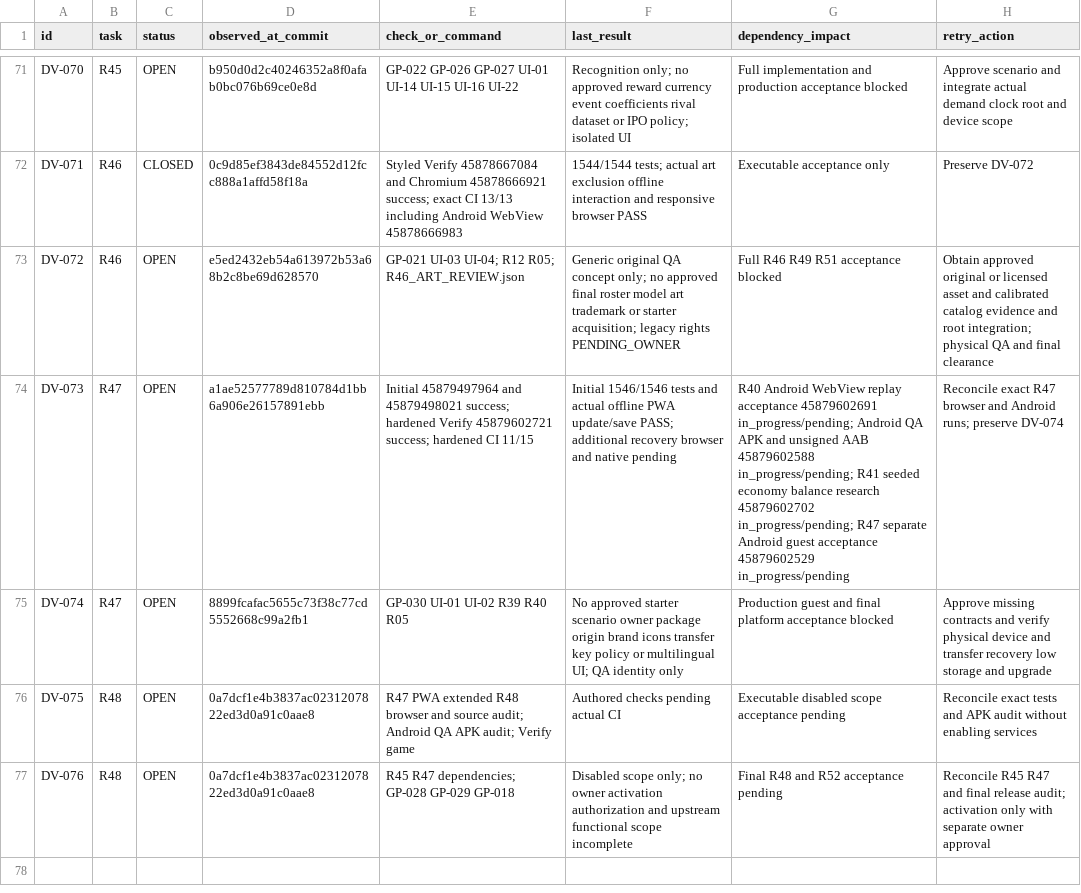
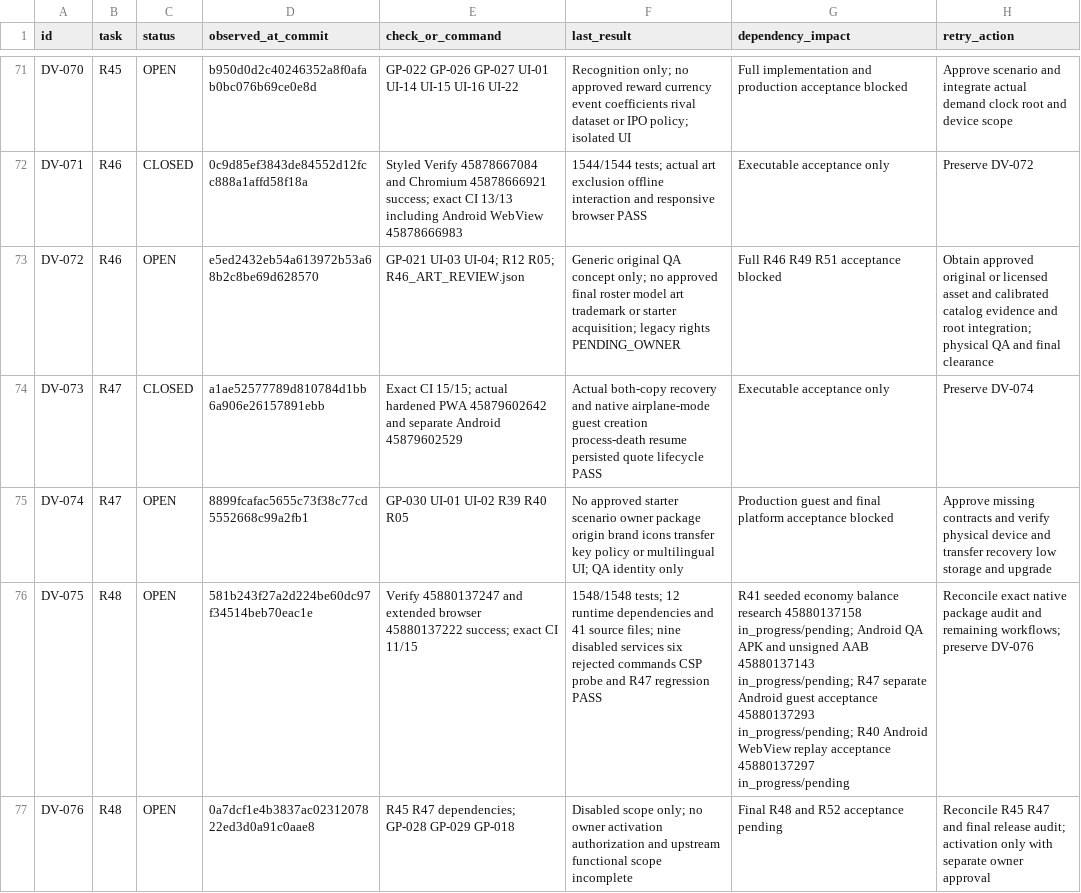
Before and after one commit to S2zxx0zxx/Railway-Ceo-, a CSV file: docs/railway/DEFERRED_VERIFICATION.csv, drawn as a sheet; only a part is shown, gaps mark what is left out; the diff names each change by its address in the sheet, - before the commit and + after, or states it on an @@ line.

Commit message:
R48: reconcile R47 native evidence and record disabled-scope verification

```diff
--- a/docs/railway/DEFERRED_VERIFICATION.csv
+++ b/docs/railway/DEFERRED_VERIFICATION.csv
-C74 (status): OPEN
+C74 (status): CLOSED
-E74 (check_or_command): Initial 45879497964 and 45879498021 success; hardened Verify 45879602721 success; hardened CI 11/15
+E74 (check_or_command): Exact CI 15/15; actual hardened PWA 45879602642 and separate Android 45879602529
-F74 (last_result): Initial 1546/1546 tests and actual offline PWA update/save PASS; additional recovery browser and native pending
+F74 (last_result): Actual both-copy recovery and native airplane-mode guest creation process-death resume persisted quote lifecycle PASS
-G74 (dependency_impact): R40 Android WebView replay acceptance 45879602691 in_progress/pending; Android QA APK and unsigned AAB 45879602588 in_progress/pending; R41 seeded economy balance research 45879602702 in_progress/pending; R47 separate Android guest acceptance 45879602529 in_progress/pending
+G74 (dependency_impact): Executable acceptance only
-H74 (retry_action): Reconcile exact R47 browser and Android runs; preserve DV-074
+H74 (retry_action): Preserve DV-074
-D76 (observed_at_commit): 0a7dcf1e4b3837ac0231207822ed3d0a91c0aae8
+D76 (observed_at_commit): 581b243f27a2d224be60dc97f34514beb70eac1e
-E76 (check_or_command): R47 PWA extended R48 browser and source audit; Android QA APK audit; Verify game
+E76 (check_or_command): Verify 45880137247 and extended browser 45880137222 success; exact CI 11/15
-F76 (last_result): Authored checks pending actual CI
+F76 (last_result): 1548/1548 tests; 12 runtime dependencies and 41 source files; nine disabled services six rejected commands CSP probe and R47 regression PASS
-G76 (dependency_impact): Executable disabled scope acceptance pending
+G76 (dependency_impact): R41 seeded economy balance research 45880137158 in_progress/pending; Android QA APK and unsigned AAB 45880137143 in_progress/pending; R47 separate Android guest acceptance 45880137293 in_progress/pending; R40 Android WebView replay acceptance 45880137297 in_progress/pending
-H76 (retry_action): Reconcile exact tests and APK audit without enabling services
+H76 (retry_action): Reconcile exact native package audit and remaining workflows; preserve DV-076
```
Also changed, not shown: docs/railway/EXECUTION_LEDGER.csv, 3 other files.
